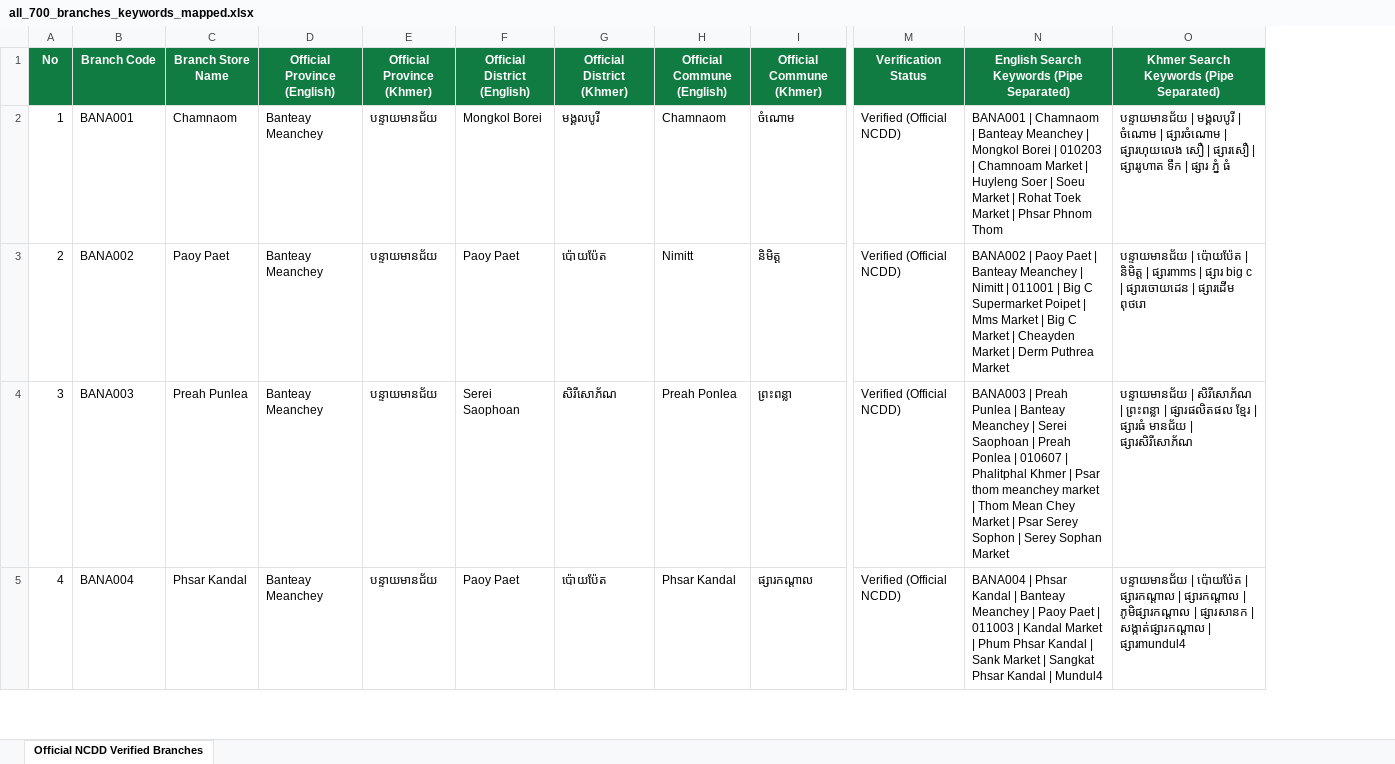
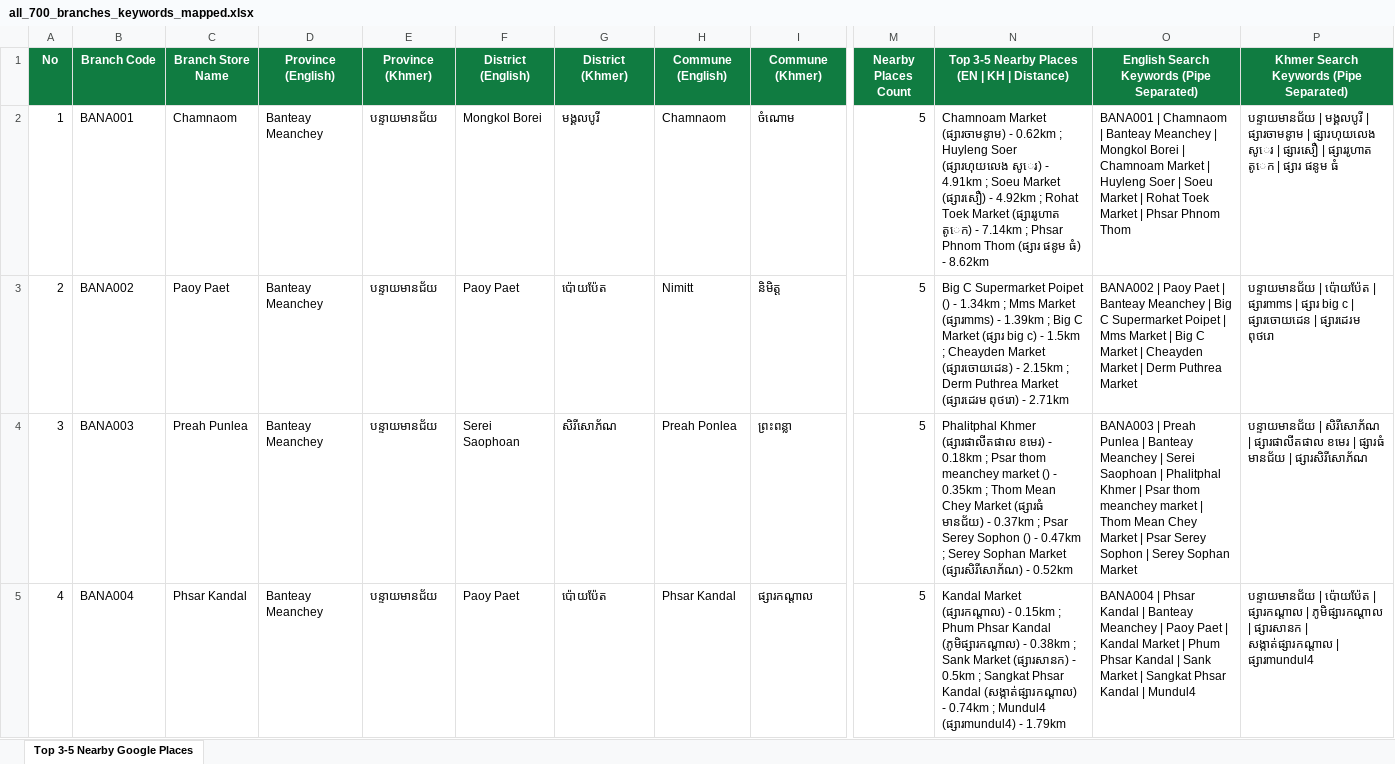
Before and after one commit to Theanlegendary/Genroute2, an Excel workbook: all_700_branches_keywords_mapped.xlsx, sheet Top 3-5 Nearby Google Places, drawn as a sheet; only a part is shown, gaps mark what is left out; values as stored, in another font and other column widths than the file's, no borders; removed rows and columns are numbered as before the commit, all else as after; the diff covers the shown part only; the diff names each change by its address in the sheet, - before the commit and + after, or states it on an @@ line.

```diff
--- a/all_700_branches_keywords_mapped.xlsx (sheet Top 3-5 Nearby Google Places)
+++ b/all_700_branches_keywords_mapped.xlsx (sheet Top 3-5 Nearby Google Places)
-sheet tab: Official NCDD Verified Branches
+sheet tab: Top 3-5 Nearby Google Places
-column M (Verification Status), rows 2-5: all Verified (Official NCDD)
+column M (Nearby Places Count), rows 2-5: all 5
+column N, rows 1-5: Top 3-5 Nearby Places (EN | KH | Distance) | Chamnoam Market (ផ្សារចាមនូាម) - 0.62km ; Huyleng Soer (ផ្សារហុយលេង សូេរ) - 4.91km ; Soeu Market (ផ្សារសឿ) - 4.92km ; Rohat Toek Market (ផ្សាររូហាត តូេក) - 7.14km ; Phsar Phnom Thom (ផ្សារ ផនូម ធំ) - 8.62km | Big C Supermarket Poipet () - 1.34km ; Mms Market (ផ្សារmms) - 1.39km ; Big C Market (ផ្សារ big c) - 1.5km ; Cheayden Market (ផ្សារចោយដេន) - 2.15km ; Derm Puthrea Market (ផ្សារដេរម ពុថរោ) - 2.71km | Phalitphal Khmer (ផ្សារផាលីតផាល ខមេរ) - 0.18km ; Psar thom meanchey market () - 0.35km ; Thom Mean Chey Market (ផ្សារធំ មានជ័យ) - 0.37km ; Psar Serey Sophon () - 0.47km ; Serey Sophan Market (ផ្សារសិរីសោភ័ណ) - 0.52km | Kandal Market (ផ្សារកណ្ដាល) - 0.15km ; Phum Phsar Kandal (ភូមិផ្សារកណ្ដាល) - 0.38km ; Sank Market (ផ្សារសានក) - 0.5km ; Sangkat Phsar Kandal (សង្កាត់ផ្សារកណ្ដាល) - 0.74km ; Mundul4 (ផ្សារmundul4) - 1.79km
-D1: Official Province (English)
+D1: Province (English)
-E1: Official Province (Khmer)
+E1: Province (Khmer)
-F1: Official District (English)
+F1: District (English)
-G1: Official District (Khmer)
+G1: District (Khmer)
-H1: Official Commune (English)
+H1: Commune (English)
-I1: Official Commune (Khmer)
+I1: Commune (Khmer)
-O2: …Borei | 010203 | Chamnoam Market…
+O2: …Borei | Chamnoam Market…
-P2: …មង្គលបូរី | ចំណោម | ផ្សារចំណោម | ផ្សារហុយលេង សឿ | ផ្សារសឿ | ផ្សាររូហាត ទឹក | ផ្សារ ភ្នំ ធំ
+P2: …មង្គលបូរី | ផ្សារចាមនូាម | ផ្សារហុយលេង សូេរ | ផ្សារសឿ | ផ្សាររូហាត តូេក | ផ្សារ ផនូម ធំ
-O3: …Meanchey | Nimitt | 011001 | Big C…
+O3: …Meanchey | Big C…
-P3: …ប៉ោយប៉ែត | និមិត្ដ | ផ្សារmms | ផ្សារ big c | ផ្សារចោយដេន | ផ្សារដើម ពុថរោ
+P3: …ប៉ោយប៉ែត | ផ្សារmms | ផ្សារ big c | ផ្សារចោយដេន | ផ្សារដេរម ពុថរោ
-O4: …Saophoan | Preah Ponlea | 010607 | Phalitphal Khmer…
+O4: …Saophoan | Phalitphal Khmer…
-P4: …សិរីសោភ័ណ | ព្រះពន្លា | ផ្សារផលិតផល ខ្មែរ | ផ្សារធំ…
+P4: …សិរីសោភ័ណ | ផ្សារផាលីតផាល ខមេរ | ផ្សារធំ…
-O5: …Paet | 011003 | Kandal Market…
+O5: …Paet | Kandal Market…
-P5: …ប៉ោយប៉ែត | ផ្សារកណ្តាល | ផ្សារកណ្ដាល |…
+P5: …ប៉ោយប៉ែត | ផ្សារកណ្ដាល |…
```
Also changed, not shown: 1359 edited cells elsewhere in this sheet, 9 other files.
